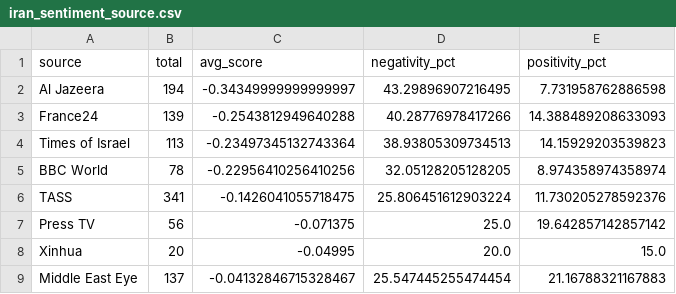
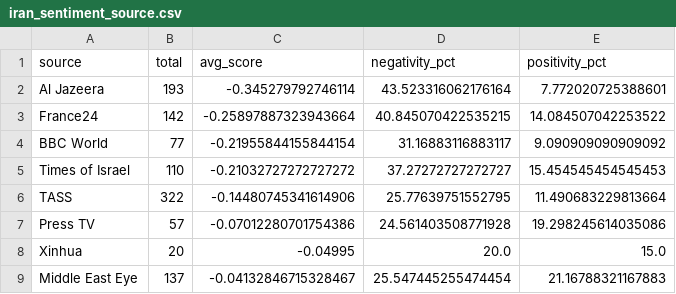
Before and after one commit to mcasrom/iran-osint-monitor, a CSV file: data/processed/iran_sentiment_source.csv, drawn as a sheet.

```diff
--- a/data/processed/iran_sentiment_source.csv
+++ b/data/processed/iran_sentiment_source.csv
@@ -1,8 +1,8 @@
 source,total,avg_score,negativity_pct,positivity_pct
-Al Jazeera,194,-0.34349999999999997,43.29896907216495,7.731958762886598
-France24,139,-0.2543812949640288,40.28776978417266,14.388489208633093
-Times of Israel,113,-0.23497345132743364,38.93805309734513,14.15929203539823
-BBC World,78,-0.22956410256410256,32.05128205128205,8.974358974358974
-TASS,341,-0.1426041055718475,25.806451612903224,11.730205278592376
-Press TV,56,-0.071375,25.0,19.642857142857142
+Al Jazeera,193,-0.345279792746114,43.523316062176164,7.772020725388601
+France24,142,-0.25897887323943664,40.845070422535215,14.084507042253522
+BBC World,77,-0.21955844155844154,31.16883116883117,9.090909090909092
+Times of Israel,110,-0.21032727272727272,37.27272727272727,15.454545454545453
+TASS,322,-0.14480745341614906,25.77639751552795,11.490683229813664
+Press TV,57,-0.07012280701754386,24.561403508771928,19.298245614035086
 Xinhua,20,-0.04995,20.0,15.0
```
Also changed, not shown: data/processed/iran_keywords.csv, data/processed/iran_narratives.csv, 8 other files.
